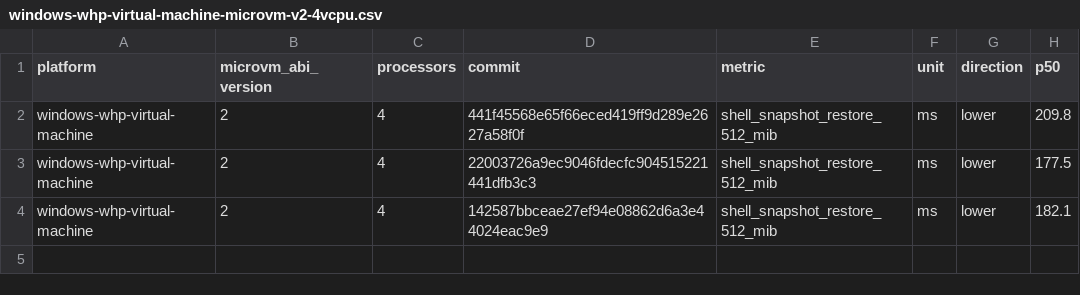
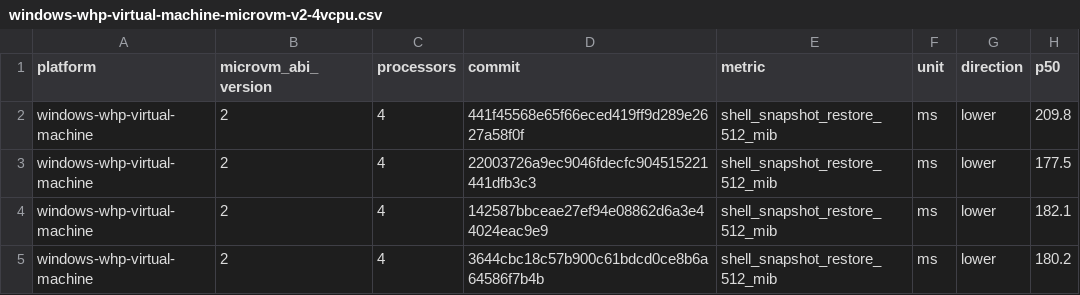
Before and after one commit to microsoft/nvx, a CSV file: data/windows-whp-virtual-machine-microvm-v2-4vcpu.csv, drawn as a sheet; the diff names each change by its address in the sheet, - before the commit and + after, or states it on an @@ line.

```diff
--- a/data/windows-whp-virtual-machine-microvm-v2-4vcpu.csv
+++ b/data/windows-whp-virtual-machine-microvm-v2-4vcpu.csv
+row 5: windows-whp-virtual-machine | 2 | 4 | 3644cbc18c57b900c61bdcd0ce8b6a64586f7b4b | shell_snapshot_restore_512_mib | ms | lower | 180.2
```
Also changed, not shown: data/linux-kvm-virtual-machine-microvm-v2-1vcpu.csv, data/linux-mshv-virtual-machine-microvm-v2-1vcpu.csv, 9 other files.
